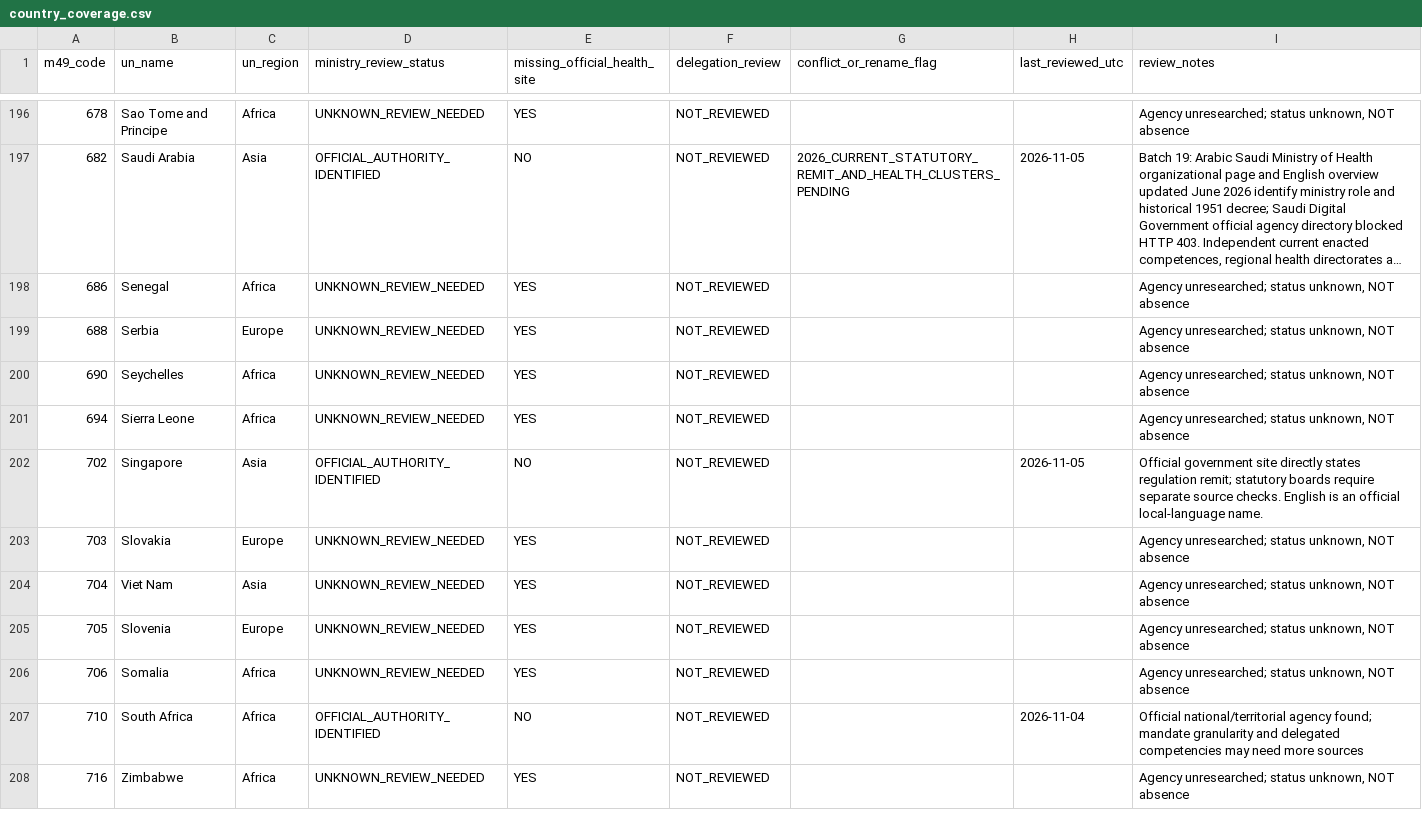
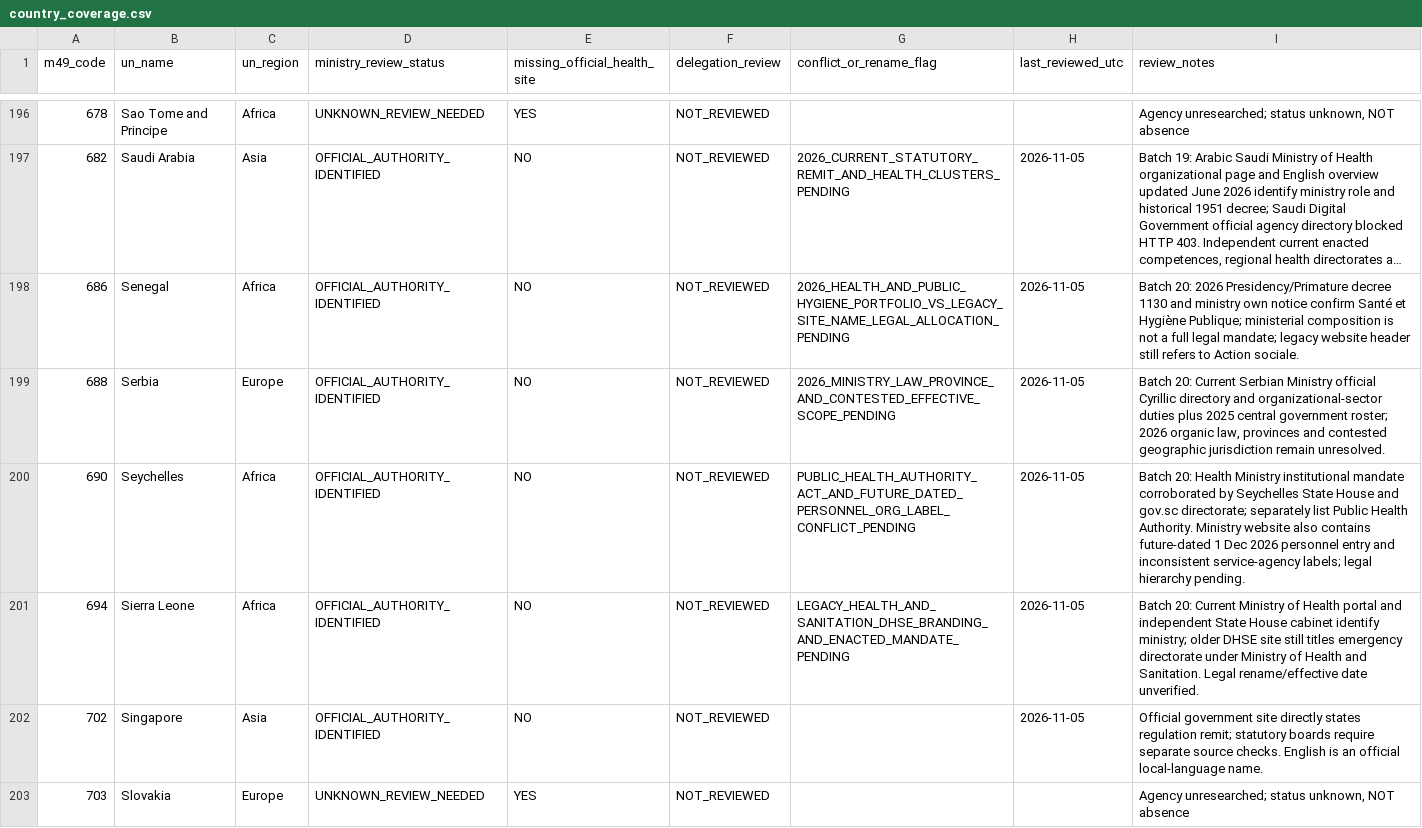
Before and after one commit to PortalHunter/Ethnicy-Based-Optimal-Weight, a CSV file: docs/atlas/handoffs/team-a/data/country_coverage.csv, drawn as a sheet; only a part is shown, gaps mark what is left out; the shorter side is filled out with more unchanged rows; long unchanged cells end in …; the diff names each change by its address in the sheet, - before the commit and + after, or states it on an @@ line.

```diff
--- a/docs/atlas/handoffs/team-a/data/country_coverage.csv
+++ b/docs/atlas/handoffs/team-a/data/country_coverage.csv
-D198:D201 (ministry_review_status): UNKNOWN_REVIEW_NEEDED
+D198:D201 (ministry_review_status): OFFICIAL_AUTHORITY_IDENTIFIED
-E198:E201 (missing_official_health_site): YES
+E198:E201 (missing_official_health_site): NO
-G198 (conflict_or_rename_flag): (empty)
+G198 (conflict_or_rename_flag): 2026_HEALTH_AND_PUBLIC_HYGIENE_PORTFOLIO_VS_LEGACY_SITE_NAME_LEGAL_ALLOCATION_PENDING
-H198:H201 (last_reviewed_utc): (empty)
+H198:H201 (last_reviewed_utc): 2026-11-05
-I198 (review_notes): Agency unresearched; status unknown, NOT absence
+I198 (review_notes): Batch 20: 2026 Presidency/Primature decree 1130 and ministry own notice confirm Santé et Hygiène Publique; ministerial composition is not a full legal mandate; legacy website header still refers to Action sociale.
-G199 (conflict_or_rename_flag): (empty)
+G199 (conflict_or_rename_flag): 2026_MINISTRY_LAW_PROVINCE_AND_CONTESTED_EFFECTIVE_SCOPE_PENDING
-I199 (review_notes): Agency unresearched; status unknown, NOT absence
+I199 (review_notes): Batch 20: Current Serbian Ministry official Cyrillic directory and organizational-sector duties plus 2025 central government roster; 2026 organic law, provinces and contested geographic jurisdiction remain unresolved.
-G200 (conflict_or_rename_flag): (empty)
+G200 (conflict_or_rename_flag): PUBLIC_HEALTH_AUTHORITY_ACT_AND_FUTURE_DATED_PERSONNEL_ORG_LABEL_CONFLICT_PENDING
-I200 (review_notes): Agency unresearched; status unknown, NOT absence
+I200 (review_notes): Batch 20: Health Ministry institutional mandate corroborated by Seychelles State House and gov.sc directorate; separately list Public Health Authority. Ministry website also contains future-dated 1 Dec 2026 personnel entry and inconsistent service-agency labels; legal hierarchy pending.
-G201 (conflict_or_rename_flag): (empty)
+G201 (conflict_or_rename_flag): LEGACY_HEALTH_AND_SANITATION_DHSE_BRANDING_AND_ENACTED_MANDATE_PENDING
-I201 (review_notes): Agency unresearched; status unknown, NOT absence
+I201 (review_notes): Batch 20: Current Ministry of Health portal and independent State House cabinet identify ministry; older DHSE site still titles emergency directorate under Ministry of Health and Sanitation. Legal rename/effective date unverified.
```
Also changed, not shown: docs/atlas/handoffs/team-a/PROVENANCE.csv, docs/atlas/handoffs/team-a/data/authority_relationships.csv, 2 other files.
